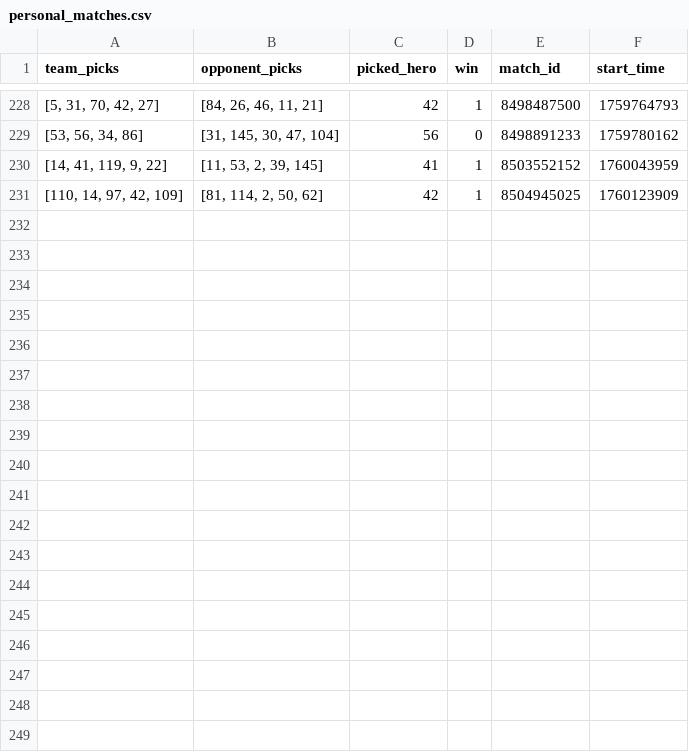
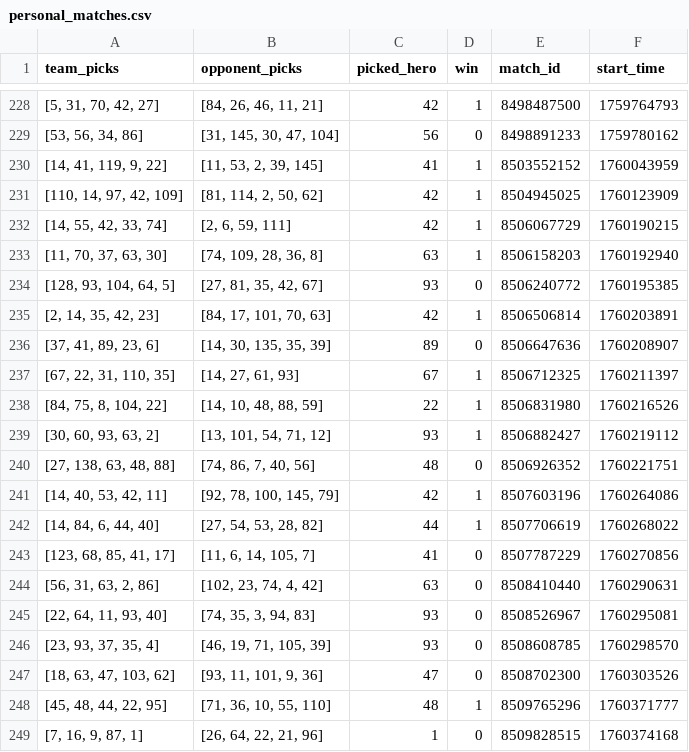
Before and after one commit to Oleksii-Kutsenko/dota-picker, a CSV file: dota_hero_picker/matches/personal_matches.csv, drawn as a sheet; only a part is shown, gaps mark what is left out; the diff names each change by its address in the sheet, - before the commit and + after, or states it on an @@ line.

```diff
--- a/dota_hero_picker/matches/personal_matches.csv
+++ b/dota_hero_picker/matches/personal_matches.csv
+row 232: [14, 55, 42, 33, 74] | [2, 6, 59, 111] | 42 | 1 | 8506067729 | 1760190215
+row 233: [11, 70, 37, 63, 30] | [74, 109, 28, 36, 8] | 63 | 1 | 8506158203 | 1760192940
+row 234: [128, 93, 104, 64, 5] | [27, 81, 35, 42, 67] | 93 | 0 | 8506240772 | 1760195385
+row 235: [2, 14, 35, 42, 23] | [84, 17, 101, 70, 63] | 42 | 1 | 8506506814 | 1760203891
+row 236: [37, 41, 89, 23, 6] | [14, 30, 135, 35, 39] | 89 | 0 | 8506647636 | 1760208907
+row 237: [67, 22, 31, 110, 35] | [14, 27, 61, 93] | 67 | 1 | 8506712325 | 1760211397
+row 238: [84, 75, 8, 104, 22] | [14, 10, 48, 88, 59] | 22 | 1 | 8506831980 | 1760216526
+row 239: [30, 60, 93, 63, 2] | [13, 101, 54, 71, 12] | 93 | 1 | 8506882427 | 1760219112
+row 240: [27, 138, 63, 48, 88] | [74, 86, 7, 40, 56] | 48 | 0 | 8506926352 | 1760221751
+row 241: [14, 40, 53, 42, 11] | [92, 78, 100, 145, 79] | 42 | 1 | 8507603196 | 1760264086
+row 242: [14, 84, 6, 44, 40] | [27, 54, 53, 28, 82] | 44 | 1 | 8507706619 | 1760268022
+row 243: [123, 68, 85, 41, 17] | [11, 6, 14, 105, 7] | 41 | 0 | 8507787229 | 1760270856
+row 244: [56, 31, 63, 2, 86] | [102, 23, 74, 4, 42] | 63 | 0 | 8508410440 | 1760290631
+row 245: [22, 64, 11, 93, 40] | [74, 35, 3, 94, 83] | 93 | 0 | 8508526967 | 1760295081
+row 246: [23, 93, 37, 35, 4] | [46, 19, 71, 105, 39] | 93 | 0 | 8508608785 | 1760298570
+row 247: [18, 63, 47, 103, 62] | [93, 11, 101, 9, 36] | 47 | 0 | 8508702300 | 1760303526
+row 248: [45, 48, 44, 22, 95] | [71, 36, 10, 55, 110] | 48 | 1 | 8509765296 | 1760371777
+row 249: [7, 16, 9, 87, 1] | [26, 64, 22, 21, 96] | 1 | 0 | 8509828515 | 1760374168
```
Also changed, not shown: 5 other files.
